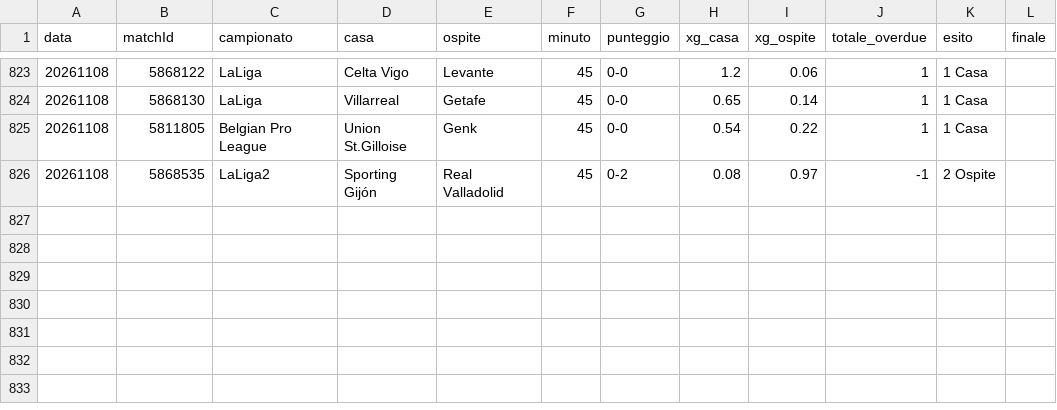
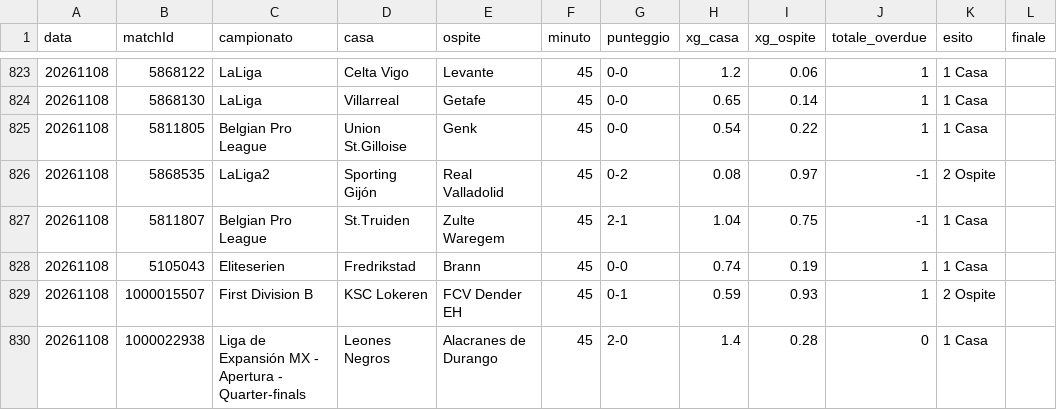
Before and after one commit to edbass1/xg-overdue-live, a CSV file: storico.csv, drawn as a sheet; only a part is shown, gaps mark what is left out; the diff names each change by its address in the sheet, - before the commit and + after, or states it on an @@ line.

```diff
--- a/storico.csv
+++ b/storico.csv
+row 827: 20261108 | 5811807 | Belgian Pro League | St.Truiden | Zulte Waregem | 45 | 2-1 | 1.04 | 0.75 | -1 | 1 Casa
+row 828: 20261108 | 5105043 | Eliteserien | Fredrikstad | Brann | 45 | 0-0 | 0.74 | 0.19 | 1 | 1 Casa
+row 829: 20261108 | 1000015507 | First Division B | KSC Lokeren | FCV Dender EH | 45 | 0-1 | 0.59 | 0.93 | 1 | 2 Ospite
+row 830: 20261108 | 1000022938 | Liga de Expansión MX - Apertura - Quarter-finals | Leones Negros | Alacranes de Durango | 45 | 2-0 | 1.4 | 0.28 | 0 | 1 Casa
```
Also changed, not shown: 3 other files.
